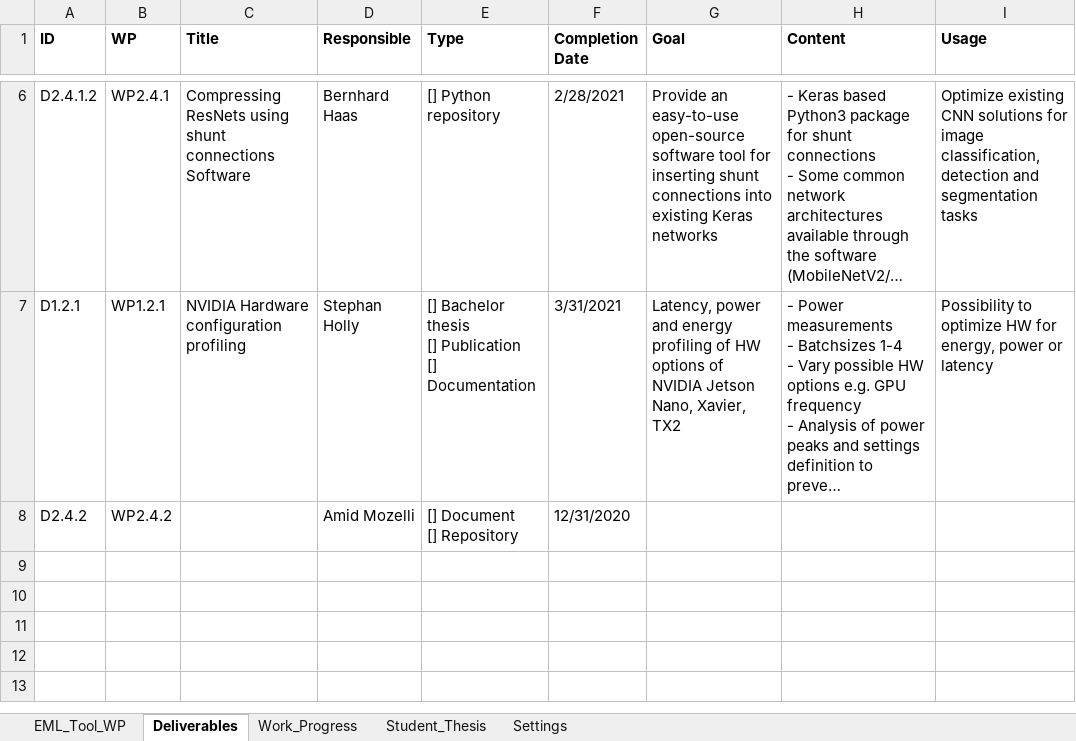
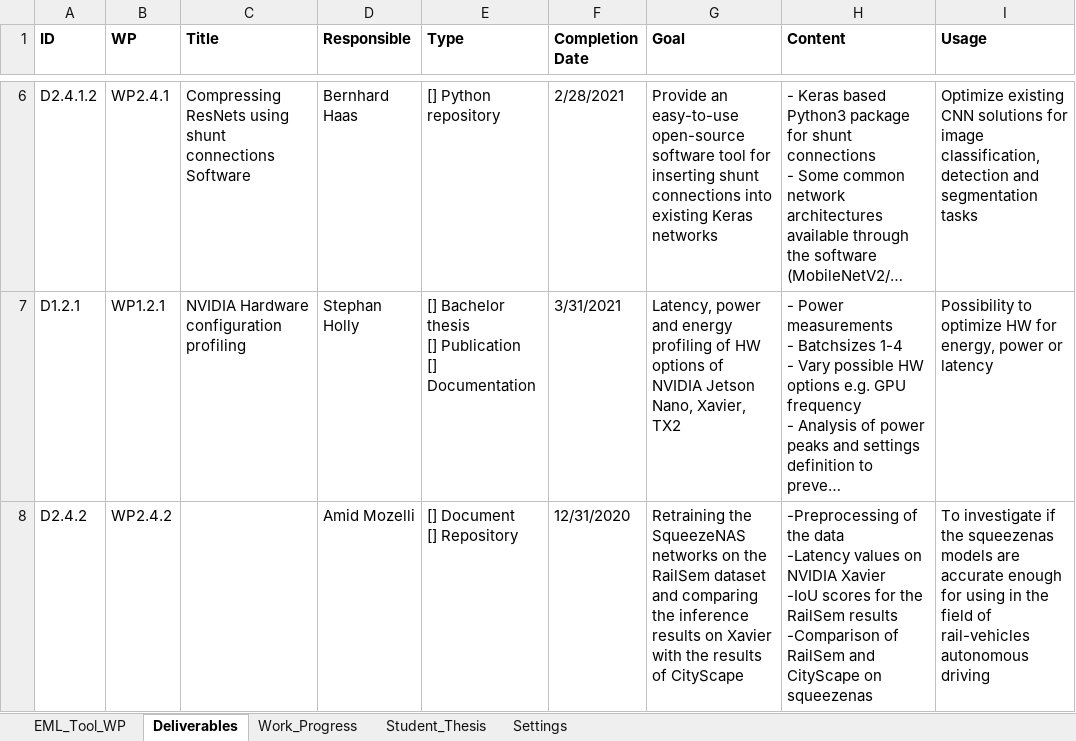
Before and after one commit to axeljantsch/EML-webpage, an Excel workbook: _data/CDLEML_WP_Progress_EML-Process.xlsx, sheet Deliverables, drawn as a sheet; only a part is shown, gaps mark what is left out; long unchanged cells end in …; values as stored, in another font and other column widths than the file's, no borders; ↵ is a line break in a cell; the diff names each change by its address in the sheet, - before the commit and + after, or states it on an @@ line.

```diff
--- a/_data/CDLEML_WP_Progress_EML-Process.xlsx (sheet Deliverables)
+++ b/_data/CDLEML_WP_Progress_EML-Process.xlsx (sheet Deliverables)
-G8 (Goal): (empty)
+G8 (Goal): Retraining the SqueezeNAS networks on the RailSem dataset and comparing the inference results on Xavier with the results of CityScape
-H8 (Content): (empty)
+H8 (Content): -Preprocessing of the data ↵ -Latency values on NVIDIA Xavier ↵ -IoU scores for the RailSem results ↵ -Comparison of RailSem and CityScape on squeezenas
-I8 (Usage): (empty)
+I8 (Usage): To investigate if the squeezenas models are accurate enough for using in the field of rail-vehicles autonomous driving
```
Also changed, not shown: 3 other files.
